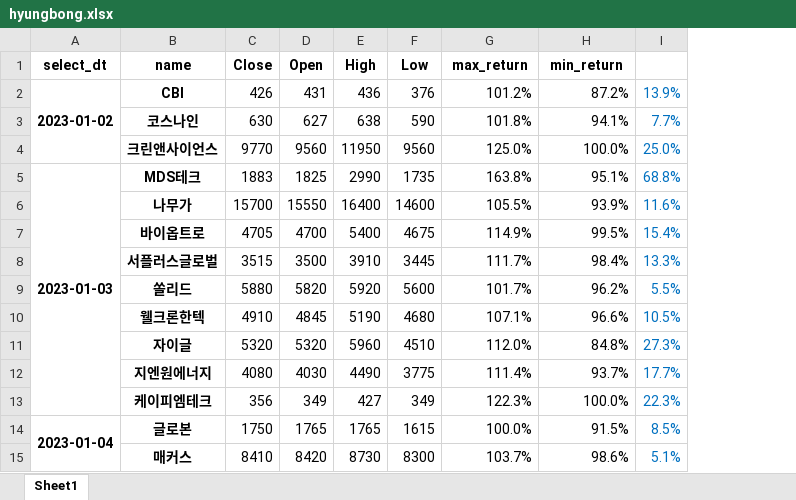
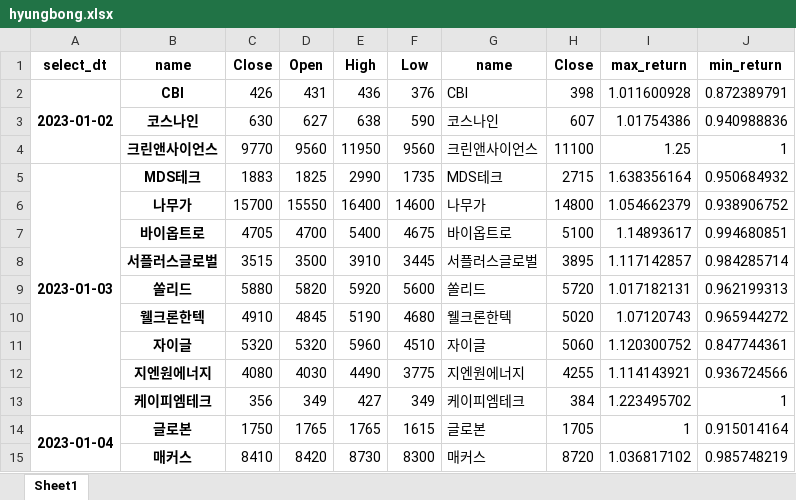
Before and after one commit to occam-KHS/kosdaq_advisor, an Excel workbook: hyungbong.xlsx, sheet Sheet1, drawn as a sheet; only a part is shown; values as stored, in another font and other column widths than the file's, no borders; removed rows and columns are numbered as before the commit, all else as after; the diff covers the shown part only; the diff names each change by its address in the sheet, - before the commit and + after, or states it on an @@ line.

```diff
--- a/hyungbong.xlsx (sheet Sheet1)
+++ b/hyungbong.xlsx (sheet Sheet1)
+column G (name), rows 2-15: CBI | 코스나인 | 크린앤사이언스 | MDS테크 | 나무가 | 바이옵트로 | 서플러스글로벌 | 쏠리드 | 웰크론한텍 | 자이글 | 지엔원에너지 | 케이피엠테크 | 글로본 | 매커스
+column H (Close), rows 2-15: 398 | 607 | 11100 | 2715 | 14800 | 5100 | 3895 | 5720 | 5020 | 5060 | 4255 | 384 | 1705 | 8720
-column I, rows 2-15: 13.9% | 7.7% | 25.0% | 68.8% | 11.6% | 15.4% | 13.3% | 5.5% | 10.5% | 27.3% | 17.7% | 22.3% | 8.5% | 5.1%
-I2 (max_return): 101.2%
+I2 (max_return): 1.011600928
-J2 (min_return): 87.2%
+J2 (min_return): 0.872389791
-I3 (max_return): 101.8%
+I3 (max_return): 1.01754386
-J3 (min_return): 94.1%
+J3 (min_return): 0.940988836
-I4 (max_return): 125.0%
+I4 (max_return): 1.25
-J4 (min_return): 100.0%
+J4 (min_return): 1
-I5 (max_return): 163.8%
+I5 (max_return): 1.638356164
-J5 (min_return): 95.1%
+J5 (min_return): 0.950684932
-I6 (max_return): 105.5%
+I6 (max_return): 1.054662379
-J6 (min_return): 93.9%
+J6 (min_return): 0.938906752
-I7 (max_return): 114.9%
+I7 (max_return): 1.14893617
-J7 (min_return): 99.5%
+J7 (min_return): 0.994680851
-I8 (max_return): 111.7%
+I8 (max_return): 1.117142857
-J8 (min_return): 98.4%
+J8 (min_return): 0.984285714
-I9 (max_return): 101.7%
+I9 (max_return): 1.017182131
-J9 (min_return): 96.2%
+J9 (min_return): 0.962199313
-I10 (max_return): 107.1%
+I10 (max_return): 1.07120743
-J10 (min_return): 96.6%
+J10 (min_return): 0.965944272
-I11 (max_return): 112.0%
+I11 (max_return): 1.120300752
-J11 (min_return): 84.8%
+J11 (min_return): 0.847744361
-I12 (max_return): 111.4%
+I12 (max_return): 1.114143921
-J12 (min_return): 93.7%
+J12 (min_return): 0.936724566
-I13 (max_return): 122.3%
+I13 (max_return): 1.223495702
-J13 (min_return): 100.0%
+J13 (min_return): 1
-I14 (max_return): 100.0%
+I14 (max_return): 1
-J14 (min_return): 91.5%
+J14 (min_return): 0.915014164
-I15 (max_return): 103.7%
+I15 (max_return): 1.036817102
-J15 (min_return): 98.6%
+J15 (min_return): 0.985748219
```
Also changed, not shown: 11 added rows and 250 edited cells elsewhere in this sheet, 3 other files.
